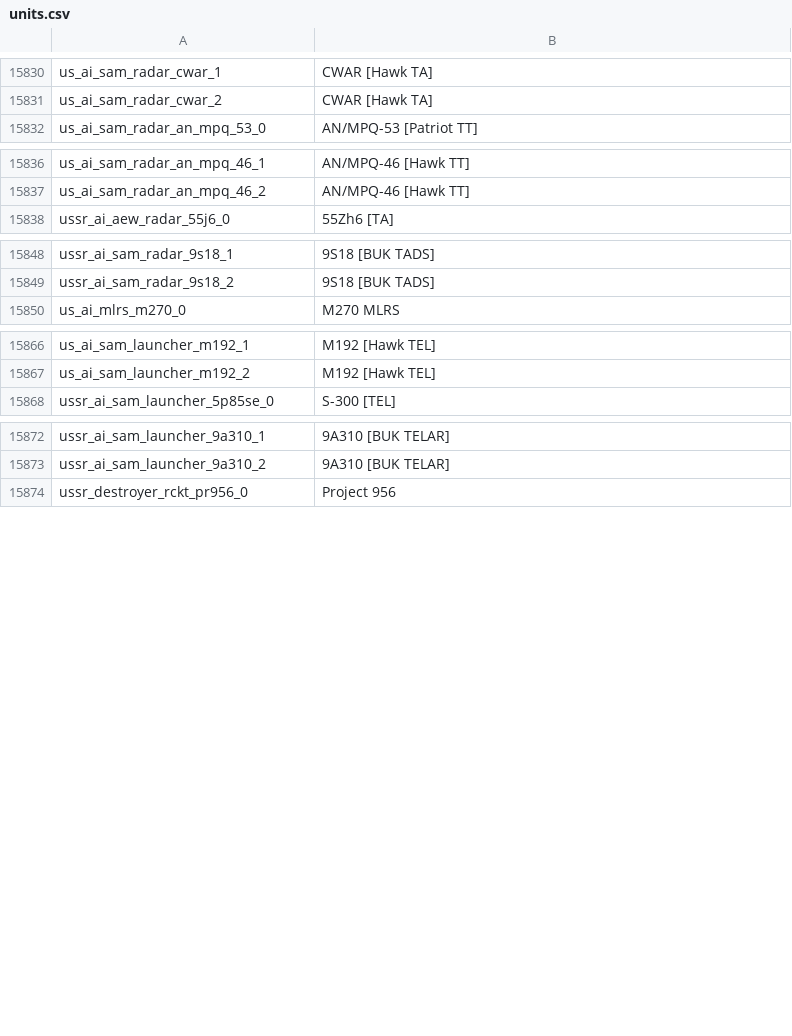
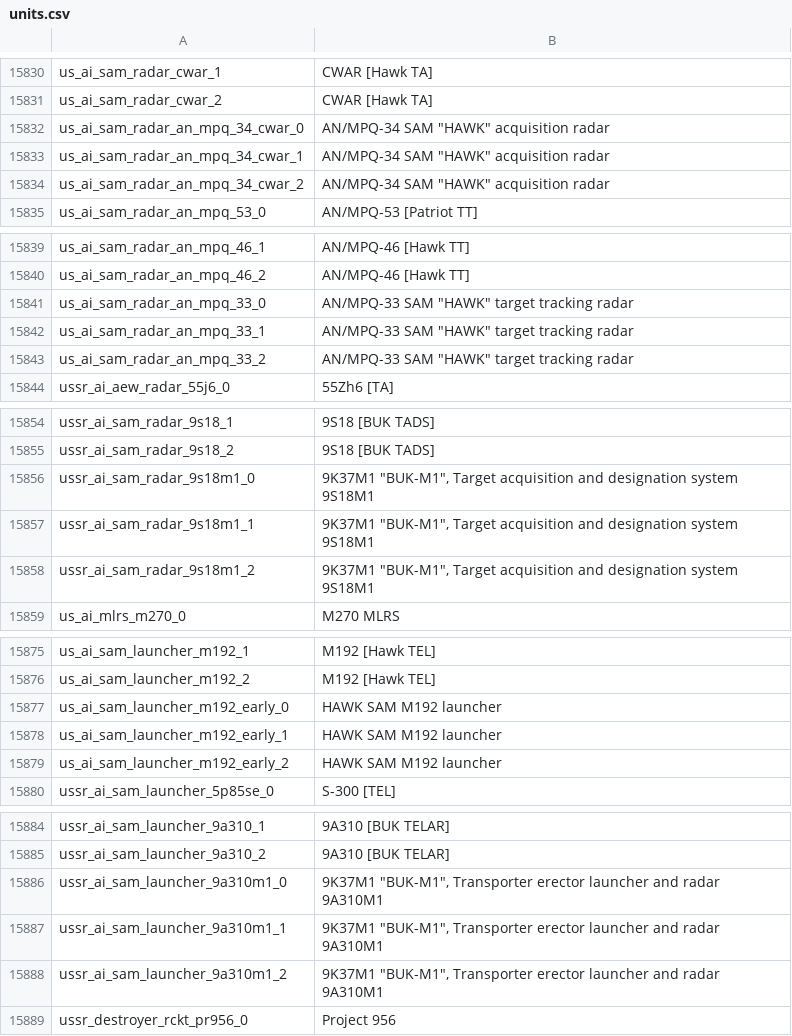
Before and after one commit to R11G/R11G.github.io, a CSV file: WT Localization Files/Jaek898 Default Roundels/units.csv, drawn as a sheet; only a part is shown, gaps mark what is left out.

```diff
--- a/WT Localization Files/Jaek898 Default Roundels/units.csv
+++ b/WT Localization Files/Jaek898 Default Roundels/units.csv
@@ -15831,2 +15831,5 @@ us_ai_sam_radar_cwar_1;CWAR [Hawk TA]
 us_ai_sam_radar_cwar_2;CWAR [Hawk TA]
+us_ai_sam_radar_an_mpq_34_cwar_0;AN/MPQ-34 SAM "HAWK" acquisition radar
+us_ai_sam_radar_an_mpq_34_cwar_1;AN/MPQ-34 SAM "HAWK" acquisition radar
+us_ai_sam_radar_an_mpq_34_cwar_2;AN/MPQ-34 SAM "HAWK" acquisition radar
 us_ai_sam_radar_an_mpq_53_0;AN/MPQ-53 [Patriot TT]
@@ -15837,2 +15840,5 @@ us_ai_sam_radar_an_mpq_46_1;AN/MPQ-46 [Hawk TT]
 us_ai_sam_radar_an_mpq_46_2;AN/MPQ-46 [Hawk TT]
+us_ai_sam_radar_an_mpq_33_0;AN/MPQ-33 SAM "HAWK" target tracking radar
+us_ai_sam_radar_an_mpq_33_1;AN/MPQ-33 SAM "HAWK" target tracking radar
+us_ai_sam_radar_an_mpq_33_2;AN/MPQ-33 SAM "HAWK" target tracking radar
 ussr_ai_aew_radar_55j6_0;55Zh6 [TA]
@@ -15849,2 +15855,5 @@ ussr_ai_sam_radar_9s18_1;9S18 [BUK TADS]
 ussr_ai_sam_radar_9s18_2;9S18 [BUK TADS]
+ussr_ai_sam_radar_9s18m1_0;9K37M1 "BUK-M1", Target acquisition and designation system 9S18M1
+ussr_ai_sam_radar_9s18m1_1;9K37M1 "BUK-M1", Target acquisition and designation system 9S18M1
+ussr_ai_sam_radar_9s18m1_2;9K37M1 "BUK-M1", Target acquisition and designation system 9S18M1
 us_ai_mlrs_m270_0;M270 MLRS
@@ -15867,2 +15876,5 @@ us_ai_sam_launcher_m192_1;M192 [Hawk TEL]
 us_ai_sam_launcher_m192_2;M192 [Hawk TEL]
+us_ai_sam_launcher_m192_early_0;"HAWK" SAM M192 launcher
+us_ai_sam_launcher_m192_early_1;"HAWK" SAM M192 launcher
+us_ai_sam_launcher_m192_early_2;"HAWK" SAM M192 launcher
 ussr_ai_sam_launcher_5p85se_0;S-300 [TEL]
@@ -15873,2 +15885,5 @@ ussr_ai_sam_launcher_9a310_1;9A310 [BUK TELAR]
 ussr_ai_sam_launcher_9a310_2;9A310 [BUK TELAR]
+ussr_ai_sam_launcher_9a310m1_0;9K37M1 "BUK-M1", Transporter erector launcher and radar 9A310M1
+ussr_ai_sam_launcher_9a310m1_1;9K37M1 "BUK-M1", Transporter erector launcher and radar 9A310M1
+ussr_ai_sam_launcher_9a310m1_2;9K37M1 "BUK-M1", Transporter erector launcher and radar 9A310M1
 ussr_destroyer_rckt_pr956_0;Project 956
```
Also changed, not shown: WT Localization Files/Default Names/units.csv, WT Localization Files/Jaek898 Modified Roundels/units.csv, 1 other file.
